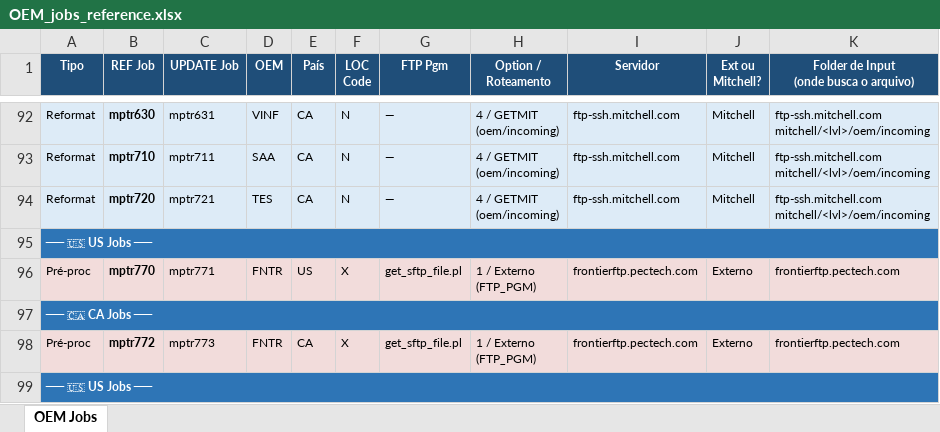
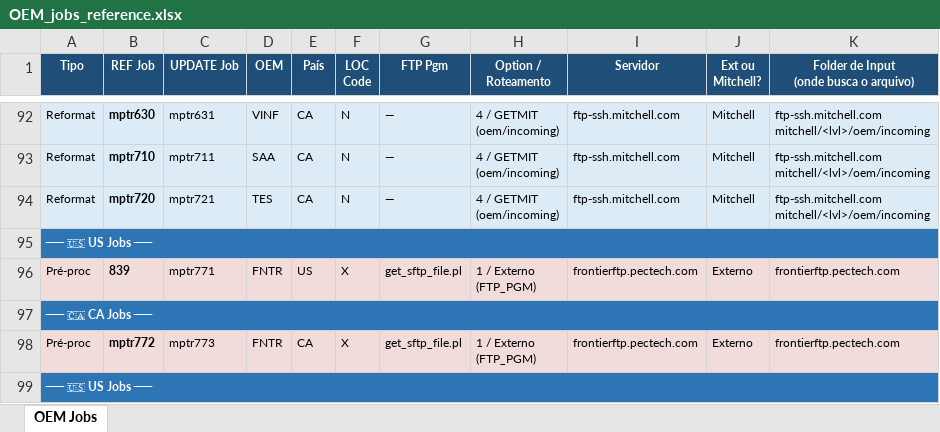
Before and after one commit to rodrigojasinski-gif/tenarai, an Excel workbook: AFTER onedrive is back/AFTER cutover/OEM_jobs_reference.xlsx, sheet OEM Jobs, drawn as a sheet; only a part is shown, gaps mark what is left out; values as stored, in another font and other column widths than the file's, no borders; the diff names each change by its address in the sheet, - before the commit and + after, or states it on an @@ line.

```diff
--- a/AFTER onedrive is back/AFTER cutover/OEM_jobs_reference.xlsx (sheet OEM Jobs)
+++ b/AFTER onedrive is back/AFTER cutover/OEM_jobs_reference.xlsx (sheet OEM Jobs)
-B96 (REF Job): mptr770
+B96 (REF Job): 839
```
Also changed, not shown: 2 other files.
